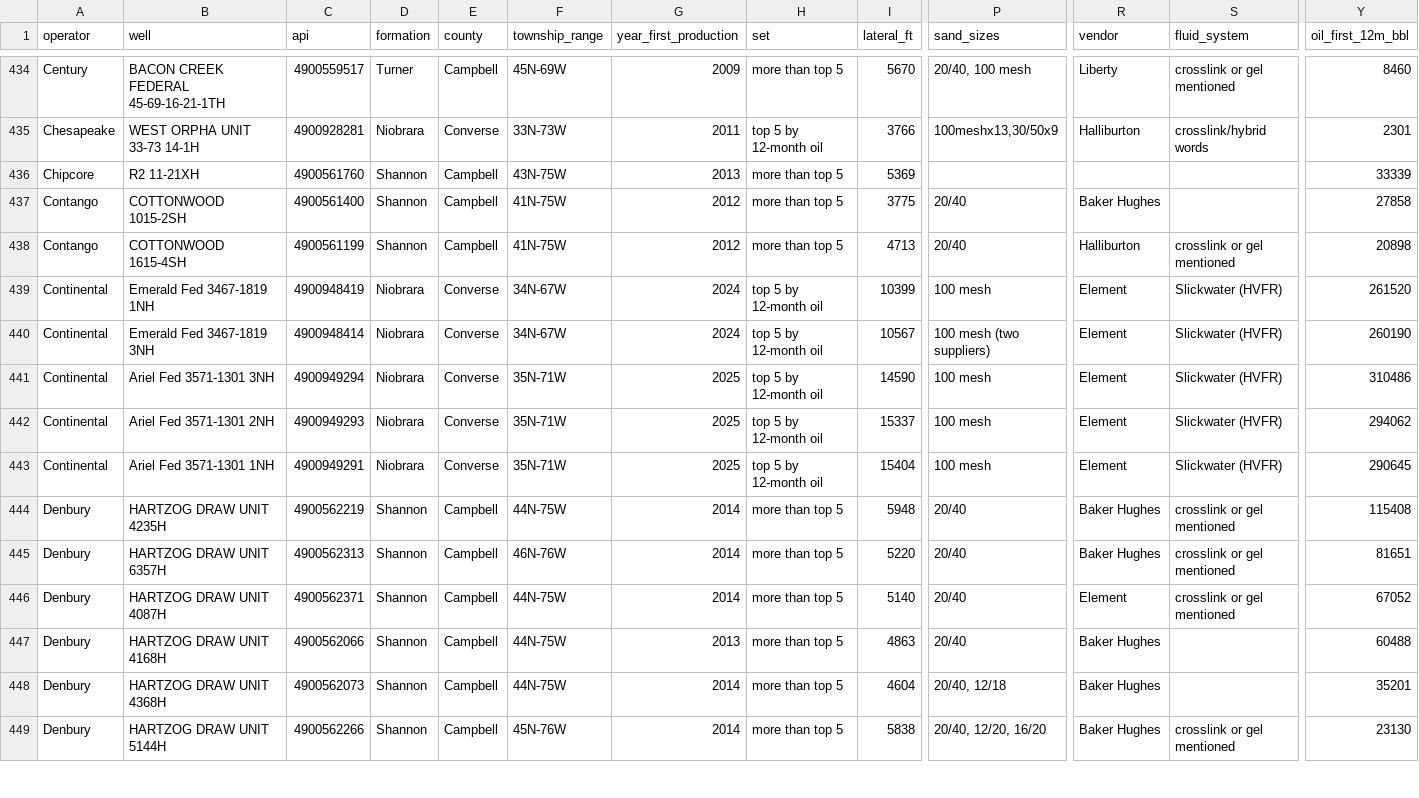
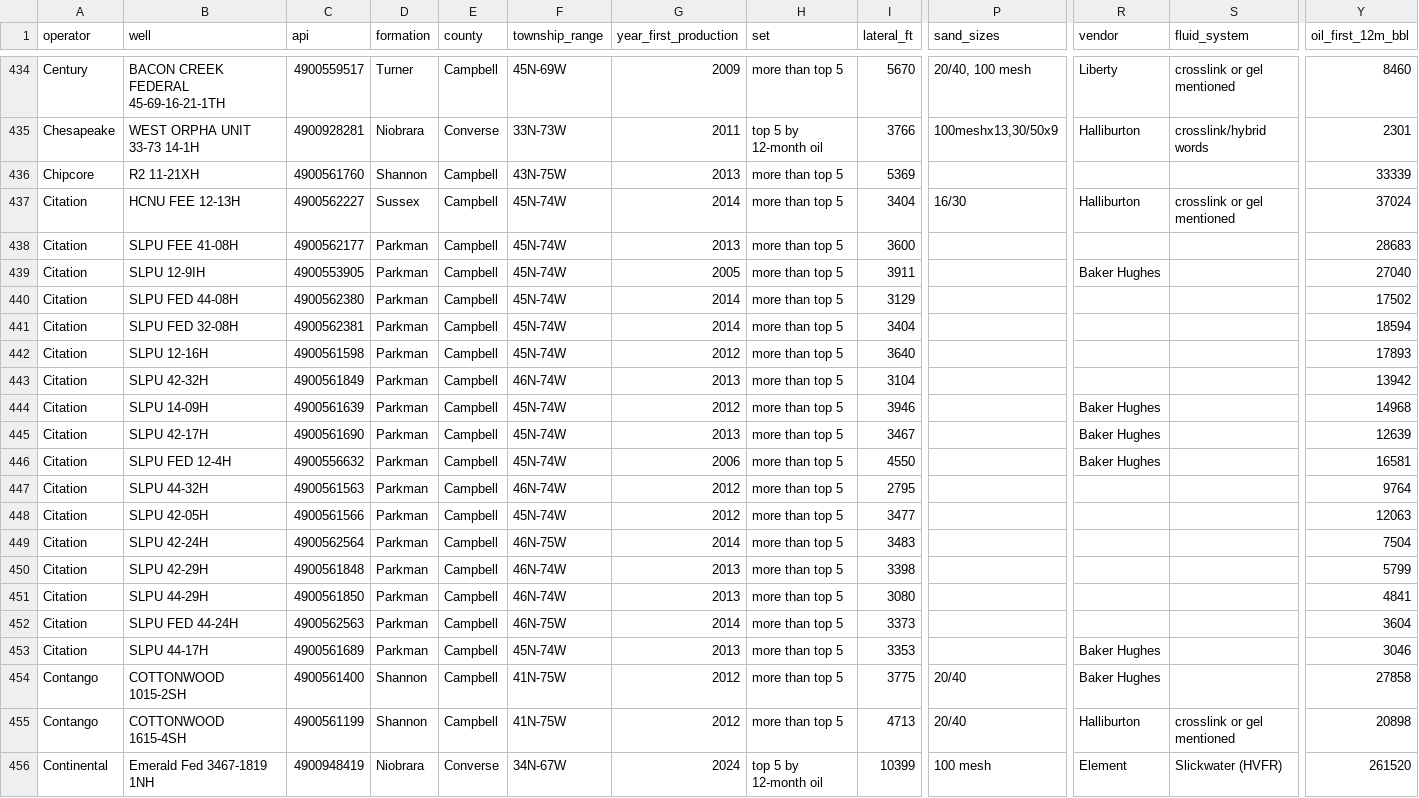
Before and after one commit to BackwardsHAT123/PRB, a CSV file: data/completions/PRB_niobrara_completions.csv, drawn as a sheet; only a part is shown, gaps mark what is left out; the shorter side is filled out with more unchanged rows; rows hold the shown columns only; the diff names each change by its address in the sheet, - before the commit and + after, or states it on an @@ line.

```diff
--- a/data/completions/PRB_niobrara_completions.csv
+++ b/data/completions/PRB_niobrara_completions.csv
+row 437: Citation | HCNU FEE 12-13H | 4900562227 | Sussex | Campbell | 45N-74W | 2014 | more than top 5 | 3404 | 16/30 | Halliburton | crosslink or gel mentioned | 37024
+row 438: Citation | SLPU FEE 41-08H | 4900562177 | Parkman | Campbell | 45N-74W | 2013 | more than top 5 | 3600 |  |  |  | 28683
+row 439: Citation | SLPU 12-9IH | 4900553905 | Parkman | Campbell | 45N-74W | 2005 | more than top 5 | 3911 |  | Baker Hughes |  | 27040
+row 440: Citation | SLPU FED 44-08H | 4900562380 | Parkman | Campbell | 45N-74W | 2014 | more than top 5 | 3129 |  |  |  | 17502
+row 441: Citation | SLPU FED 32-08H | 4900562381 | Parkman | Campbell | 45N-74W | 2014 | more than top 5 | 3404 |  |  |  | 18594
+row 442: Citation | SLPU 12-16H | 4900561598 | Parkman | Campbell | 45N-74W | 2012 | more than top 5 | 3640 |  |  |  | 17893
+row 443: Citation | SLPU 42-32H | 4900561849 | Parkman | Campbell | 46N-74W | 2013 | more than top 5 | 3104 |  |  |  | 13942
+row 444: Citation | SLPU 14-09H | 4900561639 | Parkman | Campbell | 45N-74W | 2012 | more than top 5 | 3946 |  | Baker Hughes |  | 14968
+row 445: Citation | SLPU 42-17H | 4900561690 | Parkman | Campbell | 45N-74W | 2013 | more than top 5 | 3467 |  | Baker Hughes |  | 12639
+row 446: Citation | SLPU FED 12-4H | 4900556632 | Parkman | Campbell | 45N-74W | 2006 | more than top 5 | 4550 |  | Baker Hughes |  | 16581
+row 447: Citation | SLPU 44-32H | 4900561563 | Parkman | Campbell | 46N-74W | 2012 | more than top 5 | 2795 |  |  |  | 9764
+row 448: Citation | SLPU 42-05H | 4900561566 | Parkman | Campbell | 45N-74W | 2012 | more than top 5 | 3477 |  |  |  | 12063
+row 449: Citation | SLPU 42-24H | 4900562564 | Parkman | Campbell | 46N-75W | 2014 | more than top 5 | 3483 |  |  |  | 7504
+row 450: Citation | SLPU 42-29H | 4900561848 | Parkman | Campbell | 46N-74W | 2013 | more than top 5 | 3398 |  |  |  | 5799
+row 451: Citation | SLPU 44-29H | 4900561850 | Parkman | Campbell | 46N-74W | 2013 | more than top 5 | 3080 |  |  |  | 4841
+row 452: Citation | SLPU FED 44-24H | 4900562563 | Parkman | Campbell | 46N-75W | 2014 | more than top 5 | 3373 |  |  |  | 3604
+row 453: Citation | SLPU 44-17H | 4900561689 | Parkman | Campbell | 45N-74W | 2013 | more than top 5 | 3353 |  | Baker Hughes |  | 3046
```
Also changed, not shown: 1 other file.
